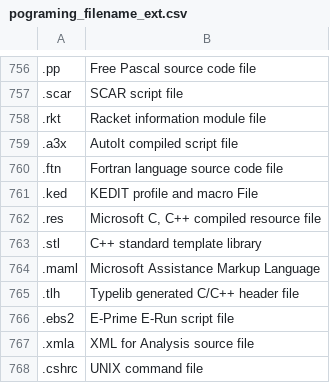
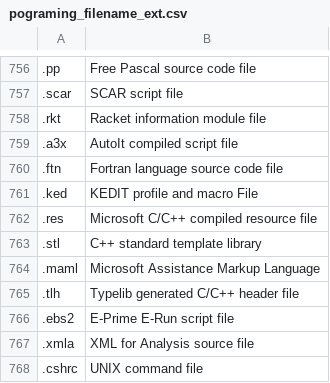
Before and after one commit to townie/ProgrammingFilenameExtensions, a CSV file: pograming_filename_ext.csv, drawn as a sheet; only a part is shown, gaps mark what is left out.

Commit message:
remove ,

```diff
--- a/pograming_filename_ext.csv
+++ b/pograming_filename_ext.csv
@@ -761,3 +761,3 @@
 .ked	KEDIT profile and macro File
-.res	Microsoft C, C++ compiled resource file
+.res	Microsoft C/C++ compiled resource file
 .stl	C++ standard template library
```
